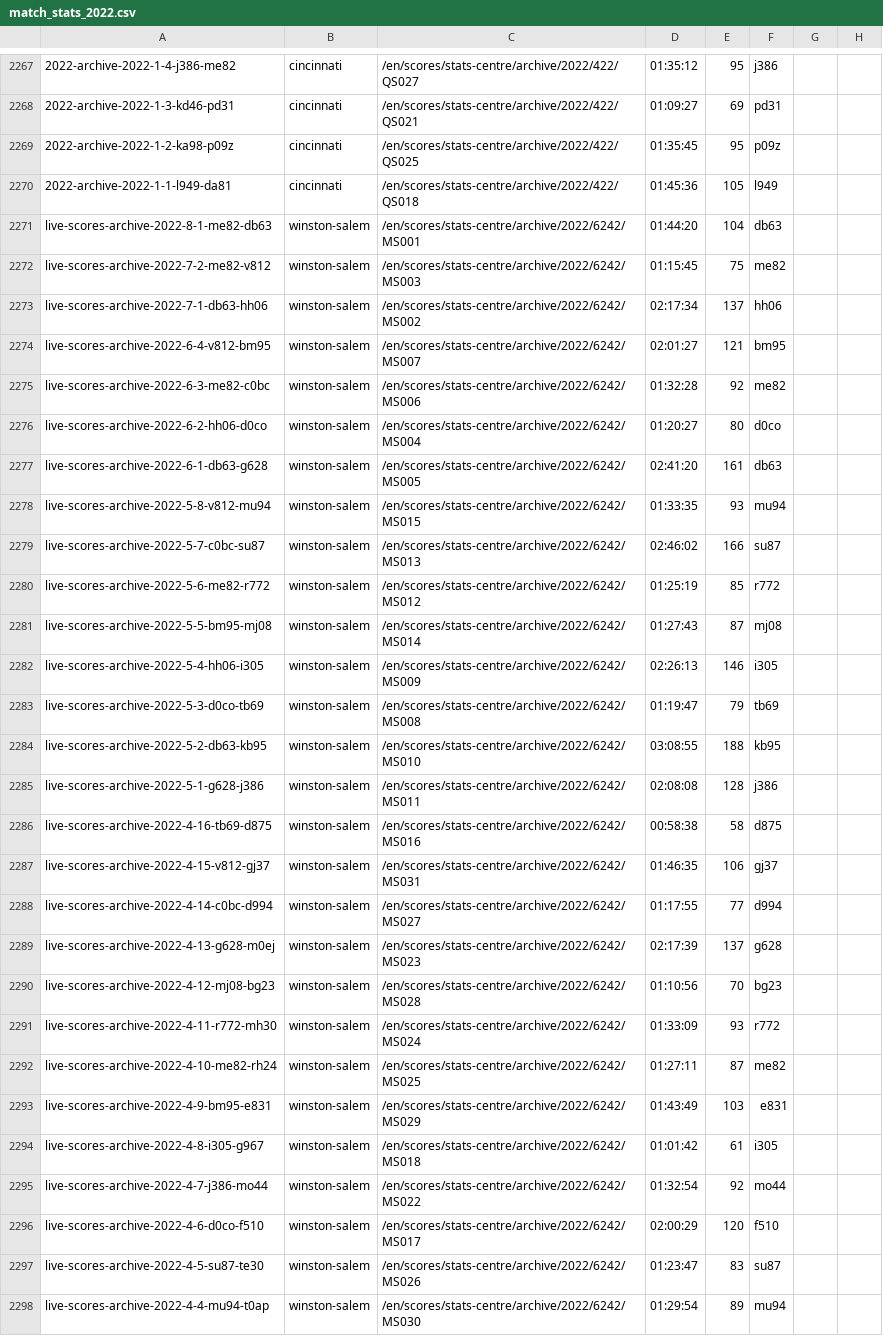
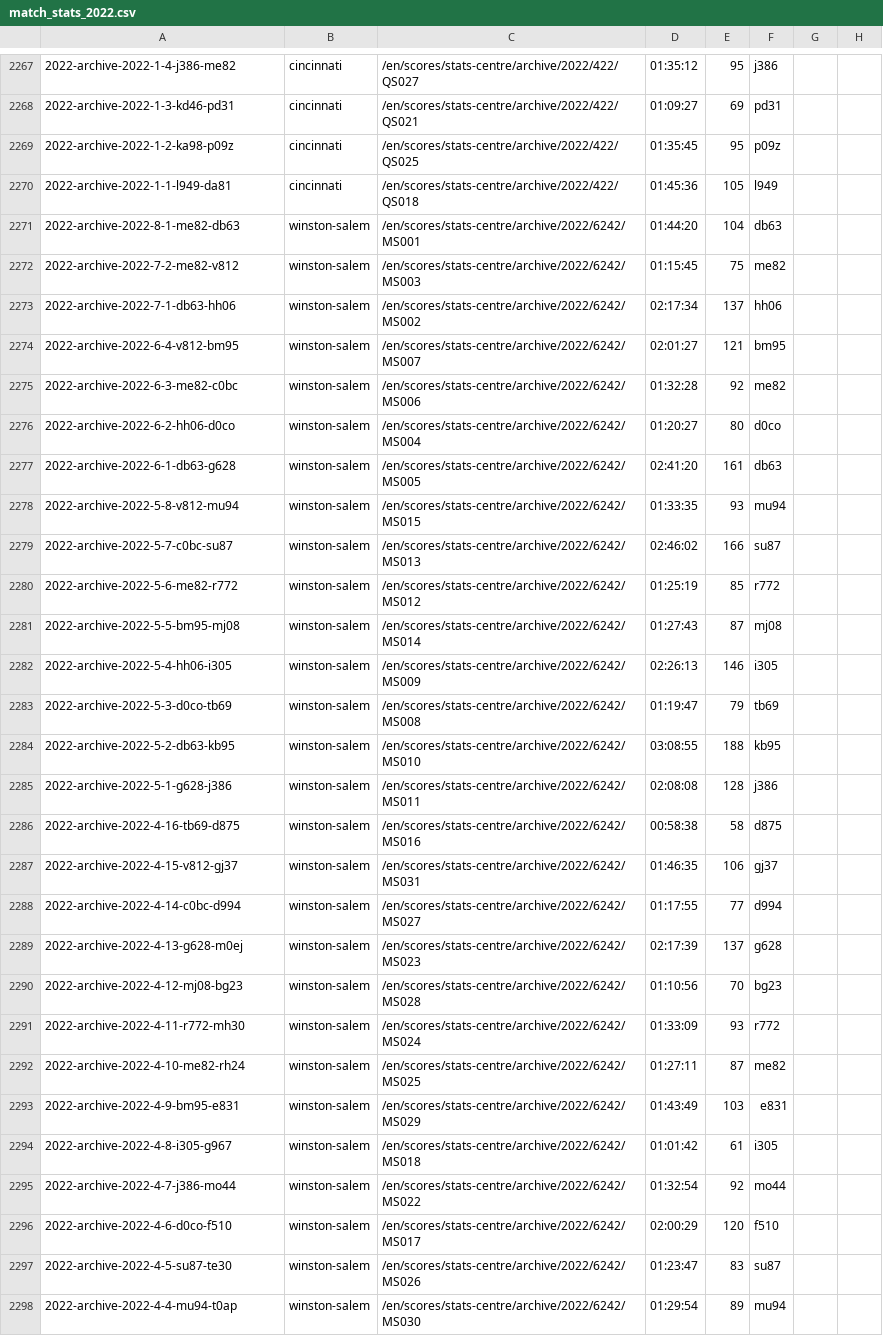
Before and after one commit to EmersonCosta0915/ATP-world-tour-tennis-data, a CSV file: csv/3_match_stats/match_stats_2022.csv, drawn as a sheet; only a part is shown, gaps mark what is left out; the diff covers the shown part only; the diff names each change by its address in the sheet, - before the commit and + after, or states it on an @@ line.

Commit message:
update match scores

```diff
--- a/csv/3_match_stats/match_stats_2022.csv
+++ b/csv/3_match_stats/match_stats_2022.csv
-A2271: live-scores-archive-2022-8-1-me82-db63
+A2271: 2022-archive-2022-8-1-me82-db63
-A2272: live-scores-archive-2022-7-2-me82-v812
+A2272: 2022-archive-2022-7-2-me82-v812
-A2273: live-scores-archive-2022-7-1-db63-hh06
+A2273: 2022-archive-2022-7-1-db63-hh06
-A2274: live-scores-archive-2022-6-4-v812-bm95
+A2274: 2022-archive-2022-6-4-v812-bm95
-A2275: live-scores-archive-2022-6-3-me82-c0bc
+A2275: 2022-archive-2022-6-3-me82-c0bc
-A2276: live-scores-archive-2022-6-2-hh06-d0co
+A2276: 2022-archive-2022-6-2-hh06-d0co
-A2277: live-scores-archive-2022-6-1-db63-g628
+A2277: 2022-archive-2022-6-1-db63-g628
-A2278: live-scores-archive-2022-5-8-v812-mu94
+A2278: 2022-archive-2022-5-8-v812-mu94
-A2279: live-scores-archive-2022-5-7-c0bc-su87
+A2279: 2022-archive-2022-5-7-c0bc-su87
-A2280: live-scores-archive-2022-5-6-me82-r772
+A2280: 2022-archive-2022-5-6-me82-r772
-A2281: live-scores-archive-2022-5-5-bm95-mj08
+A2281: 2022-archive-2022-5-5-bm95-mj08
-A2282: live-scores-archive-2022-5-4-hh06-i305
+A2282: 2022-archive-2022-5-4-hh06-i305
-A2283: live-scores-archive-2022-5-3-d0co-tb69
+A2283: 2022-archive-2022-5-3-d0co-tb69
-A2284: live-scores-archive-2022-5-2-db63-kb95
+A2284: 2022-archive-2022-5-2-db63-kb95
-A2285: live-scores-archive-2022-5-1-g628-j386
+A2285: 2022-archive-2022-5-1-g628-j386
-A2286: live-scores-archive-2022-4-16-tb69-d875
+A2286: 2022-archive-2022-4-16-tb69-d875
-A2287: live-scores-archive-2022-4-15-v812-gj37
+A2287: 2022-archive-2022-4-15-v812-gj37
-A2288: live-scores-archive-2022-4-14-c0bc-d994
+A2288: 2022-archive-2022-4-14-c0bc-d994
-A2289: live-scores-archive-2022-4-13-g628-m0ej
+A2289: 2022-archive-2022-4-13-g628-m0ej
-A2290: live-scores-archive-2022-4-12-mj08-bg23
+A2290: 2022-archive-2022-4-12-mj08-bg23
-A2291: live-scores-archive-2022-4-11-r772-mh30
+A2291: 2022-archive-2022-4-11-r772-mh30
-A2292: live-scores-archive-2022-4-10-me82-rh24
+A2292: 2022-archive-2022-4-10-me82-rh24
-A2293: live-scores-archive-2022-4-9-bm95-e831
+A2293: 2022-archive-2022-4-9-bm95-e831
-A2294: live-scores-archive-2022-4-8-i305-g967
+A2294: 2022-archive-2022-4-8-i305-g967
-A2295: live-scores-archive-2022-4-7-j386-mo44
+A2295: 2022-archive-2022-4-7-j386-mo44
-A2296: live-scores-archive-2022-4-6-d0co-f510
+A2296: 2022-archive-2022-4-6-d0co-f510
-A2297: live-scores-archive-2022-4-5-su87-te30
+A2297: 2022-archive-2022-4-5-su87-te30
-A2298: live-scores-archive-2022-4-4-mu94-t0ap
+A2298: 2022-archive-2022-4-4-mu94-t0ap
```
Also changed, not shown: 33 edited cells elsewhere in this file.
